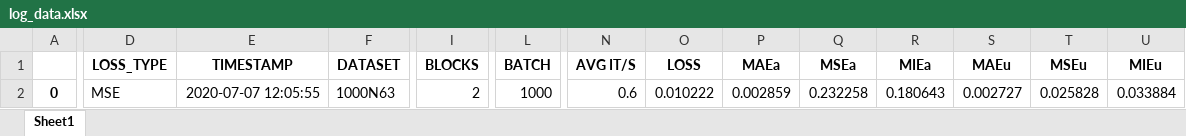
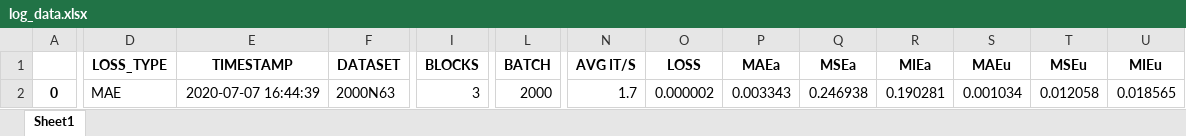
Before and after one commit to BryceWayne/SEM, an Excel workbook: log_data.xlsx, sheet Sheet1, drawn as a sheet; only a part is shown, gaps mark what is left out; values as stored, in another font and other column widths than the file's, no borders; the diff names each change by its address in the sheet, - before the commit and + after, or states it on an @@ line.

```diff
--- a/log_data.xlsx (sheet Sheet1)
+++ b/log_data.xlsx (sheet Sheet1)
-D2 (LOSS_TYPE): MSE
+D2 (LOSS_TYPE): MAE
-E2 (TIMESTAMP): 2020-07-07 12:05:55
+E2 (TIMESTAMP): 2020-07-07 16:44:39
-F2 (DATASET): 1000N63
+F2 (DATASET): 2000N63
-I2 (BLOCKS): 2
+I2 (BLOCKS): 3
-L2 (BATCH): 1000
+L2 (BATCH): 2000
-N2 (AVG IT/S): 0.6
+N2 (AVG IT/S): 1.7
-O2 (LOSS): 0.010222
+O2 (LOSS): 0.000002
-P2 (MAEa): 0.002859
+P2 (MAEa): 0.003343
-Q2 (MSEa): 0.232258
+Q2 (MSEa): 0.246938
-R2 (MIEa): 0.180643
+R2 (MIEa): 0.190281
-S2 (MAEu): 0.002727
+S2 (MAEu): 0.001034
-T2 (MSEu): 0.025828
+T2 (MSEu): 0.012058
-U2 (MIEu): 0.033884
+U2 (MIEu): 0.018565
```
Also changed, not shown: 6 other files.
